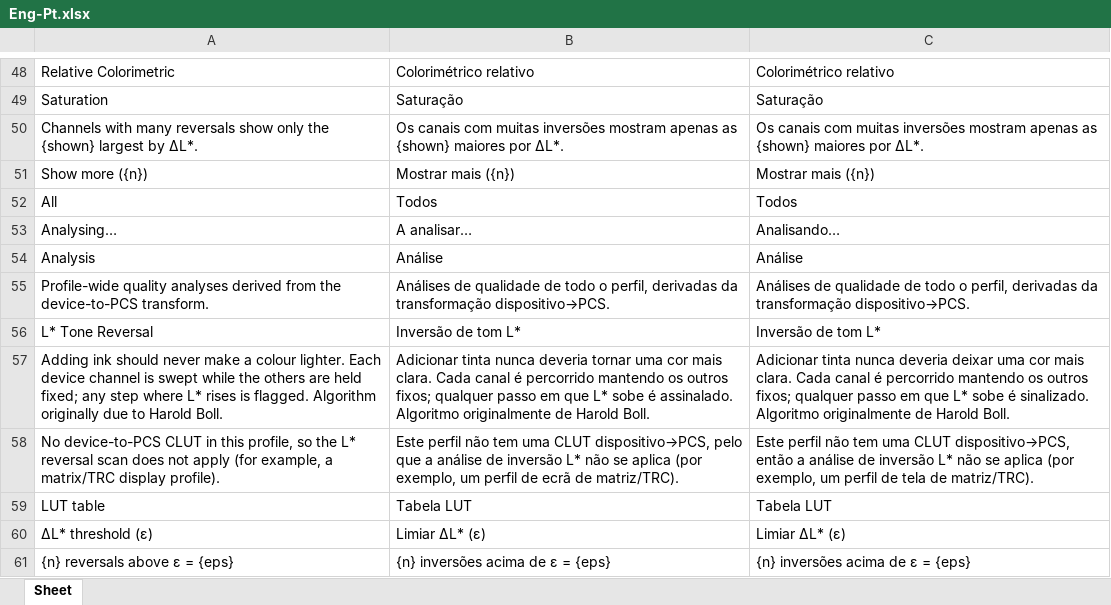
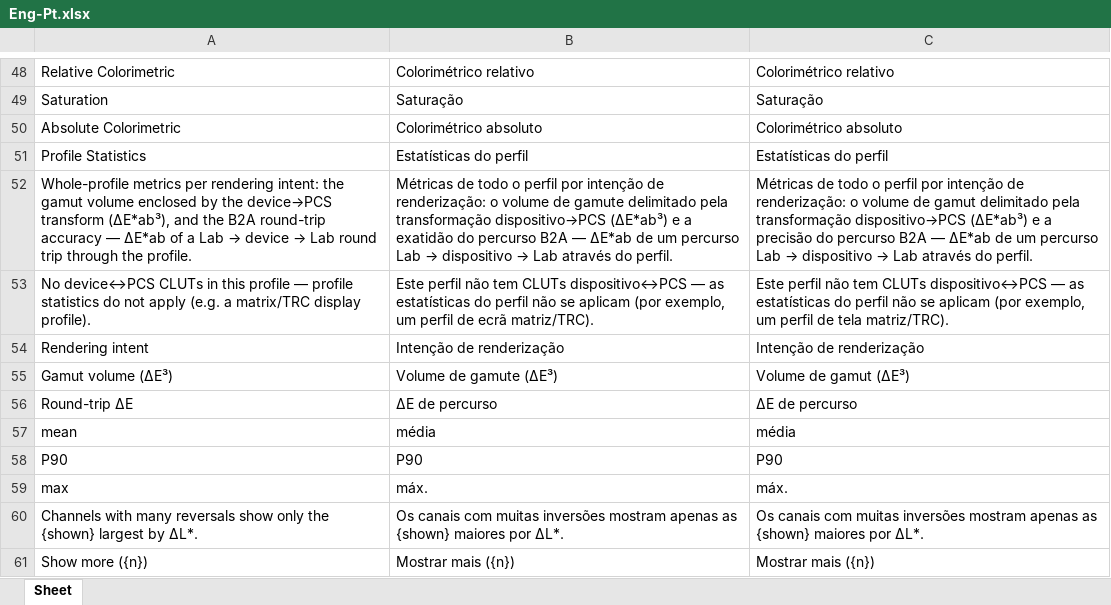
Before and after one commit to colourbill-ctrl/icctools, an Excel workbook: translations/Eng-Pt.xlsx, sheet Sheet, drawn as a sheet; only a part is shown, gaps mark what is left out; the shorter side is filled out with more unchanged rows; values as stored, in another font and other column widths than the file's, no borders; the diff names each change by its address in the sheet, - before the commit and + after, or states it on an @@ line.

```diff
--- a/translations/Eng-Pt.xlsx (sheet Sheet)
+++ b/translations/Eng-Pt.xlsx (sheet Sheet)
+row 50: Absolute Colorimetric | Colorimétrico absoluto | Colorimétrico absoluto
+row 51: Profile Statistics | Estatísticas do perfil | Estatísticas do perfil
+row 52: Whole-profile metrics per rendering intent: the gamut volume enclosed by the device→PCS transform (ΔE*ab³), and the B2A round-trip accuracy — ΔE*ab of a Lab → device → Lab round trip through the profile. | Métricas de todo o perfil por intenção de renderização: o volume de gamute delimitado pela transformação dispositivo→PCS (ΔE*ab³) e a exatidão do percurso B2A — ΔE*ab de um percurso Lab → dispositivo → Lab através do perfil. | Métricas de todo o perfil por intenção de renderização: o volume de gamut delimitado pela transformação dispositivo→PCS (ΔE*ab³) e a precisão do percurso B2A — ΔE*ab de um percurso Lab → dispositivo → Lab através do perfil.
+row 53: No device↔PCS CLUTs in this profile — profile statistics do not apply (e.g. a matrix/TRC display profile). | Este perfil não tem CLUTs dispositivo↔PCS — as estatísticas do perfil não se aplicam (por exemplo, um perfil de ecrã matriz/TRC). | Este perfil não tem CLUTs dispositivo↔PCS — as estatísticas do perfil não se aplicam (por exemplo, um perfil de tela matriz/TRC).
+row 54: Rendering intent | Intenção de renderização | Intenção de renderização
+row 55: Gamut volume (ΔE³) | Volume de gamute (ΔE³) | Volume de gamut (ΔE³)
+row 56: Round-trip ΔE | ΔE de percurso | ΔE de percurso
+row 57: mean | média | média
+row 58: P90 | P90 | P90
+row 59: max | máx. | máx.
```
Also changed, not shown: translations/Eng-Es.xlsx, translations/Eng-Fr.xlsx, 9 other files.
